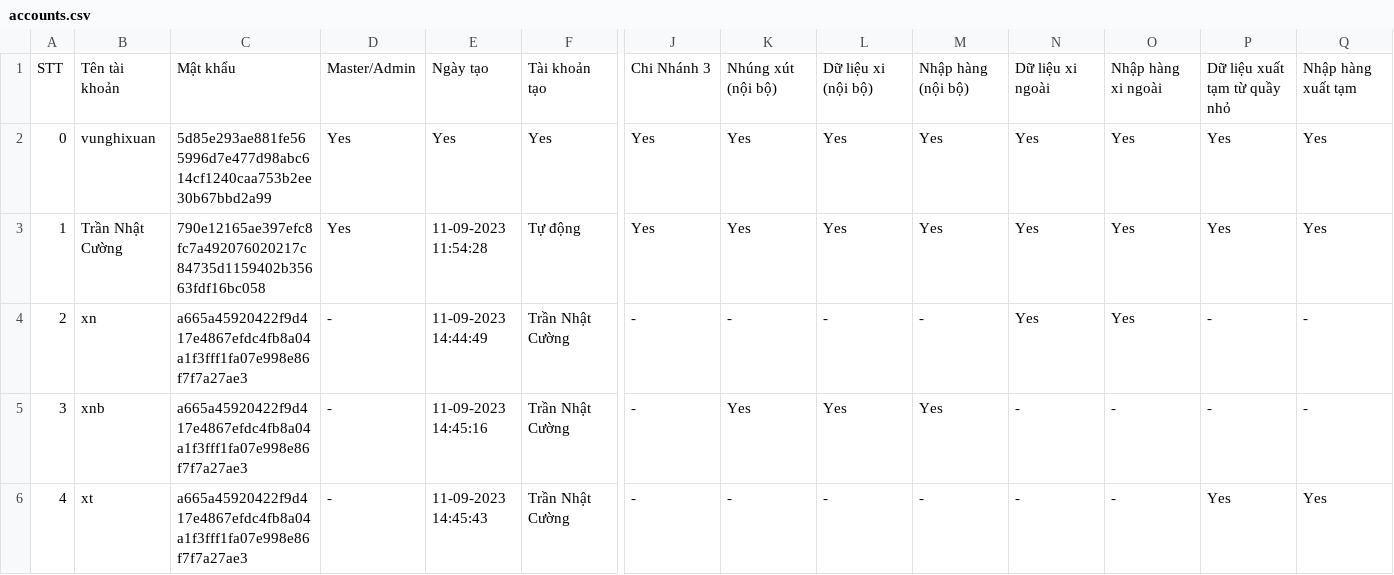
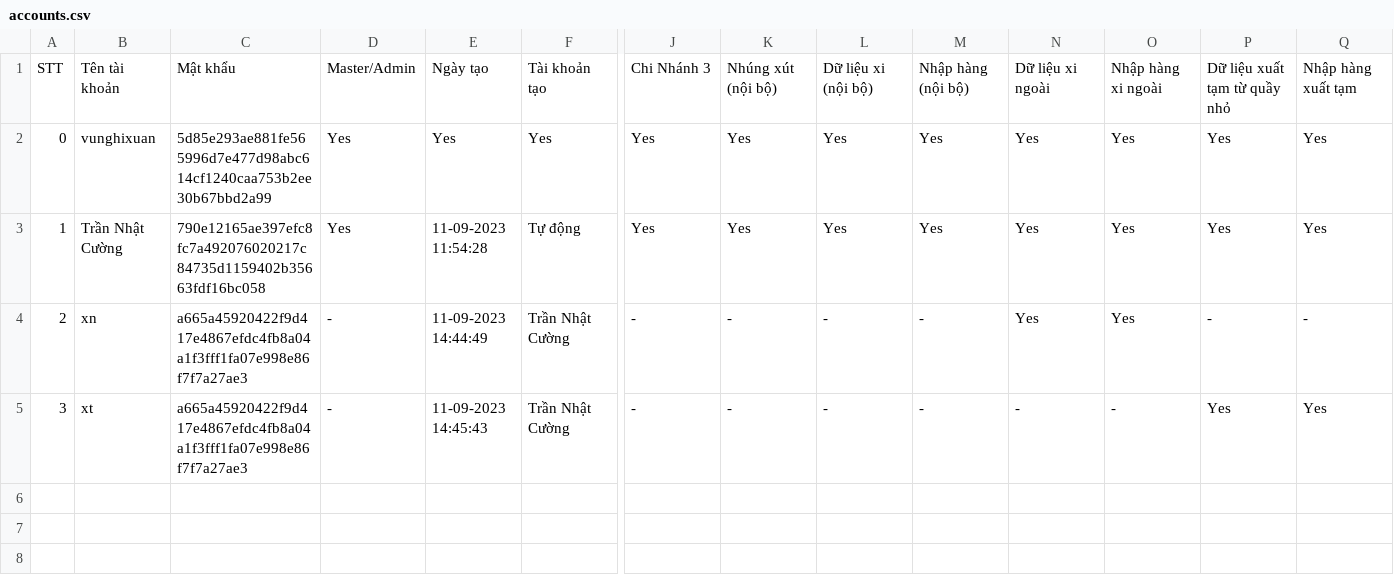
Before and after one commit to goldappversion4/HiepThanh_Data, a CSV file: source/accounts/accounts.csv, drawn as a sheet; only a part is shown, gaps mark what is left out; rows hold the shown columns only; the diff names each change by its address in the sheet, - before the commit and + after, or states it on an @@ line.

Commit message:
Update file

```diff
--- a/source/accounts/accounts.csv
+++ b/source/accounts/accounts.csv
-B5: xnb
+B5: xt
-E5: 11-09-2023 14:45:16
+E5: 11-09-2023 14:45:43
-K5: Yes
+K5: -
-L5: Yes
+L5: -
-M5: Yes
+M5: -
-P5: -
+P5: Yes
-Q5: -
+Q5: Yes
-row 6: 4 | xt | a665a45920422f9d417e4867efdc4fb8a04a1f3fff1fa07e998e86f7f7a27ae3 | - | 11-09-2023 14:45:43 | Trần Nhật Cường | - | - | - | - | - | - | Yes | Yes
```
